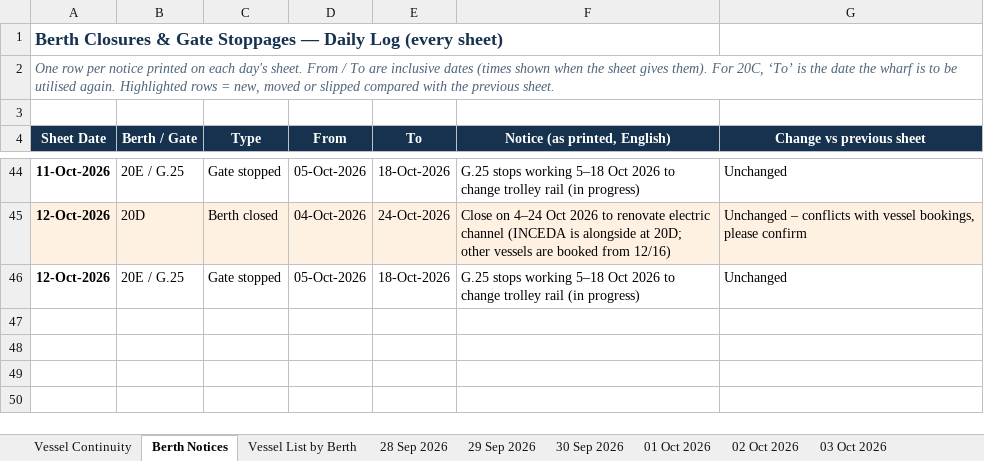
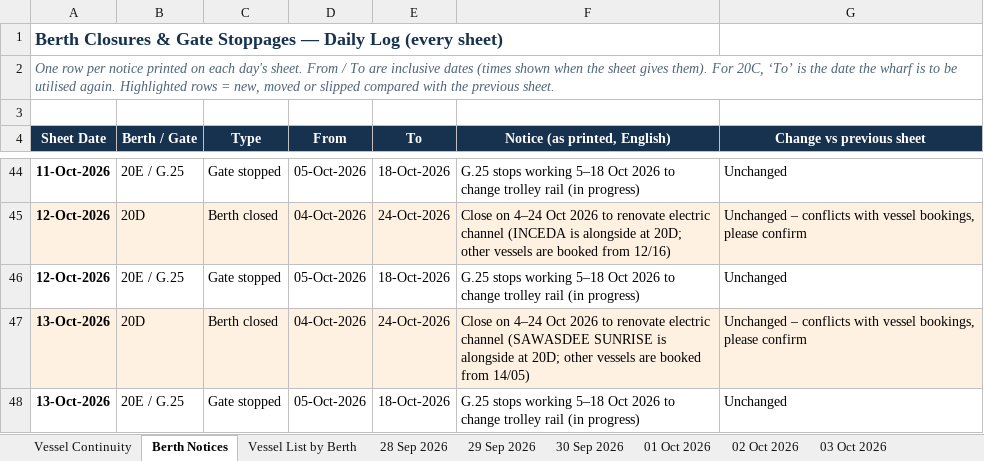
Before and after one commit to sirichai1265/PAT-BERTH, an Excel workbook: PAT_Berth_Window.xlsx, sheet Berth Notices, drawn as a sheet; only a part is shown, gaps mark what is left out; values as stored, in another font and other column widths than the file's, no borders; the diff names each change by its address in the sheet, - before the commit and + after, or states it on an @@ line.

```diff
--- a/PAT_Berth_Window.xlsx (sheet Berth Notices)
+++ b/PAT_Berth_Window.xlsx (sheet Berth Notices)
+row 47: 13-Oct-2026 | 20D | Berth closed | 04-Oct-2026 | 24-Oct-2026 | Close on 4–24 Oct 2026 to renovate electric channel (SAWASDEE SUNRISE is alongside at 20D; other vessels are booked from 14/05) | Unchanged – conflicts with vessel bookings, please confirm
+row 48: 13-Oct-2026 | 20E / G.25 | Gate stopped | 05-Oct-2026 | 18-Oct-2026 | G.25 stops working 5–18 Oct 2026 to change trolley rail (in progress) | Unchanged
```
Also changed, not shown: sheet Vessel List by Berth, sheet Vessel Continuity, other sheet tabs, 01-10-2026/PAT_Berth_Window.xlsx, 02-10-2026/PAT_Berth_Window.xlsx, 19 other files.
